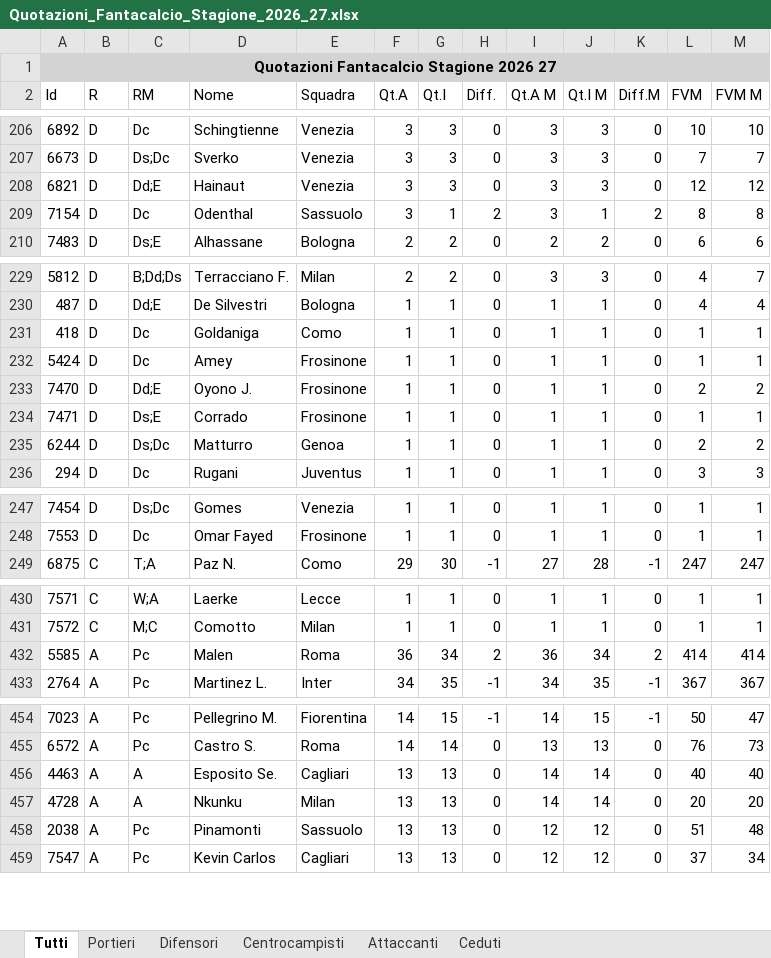
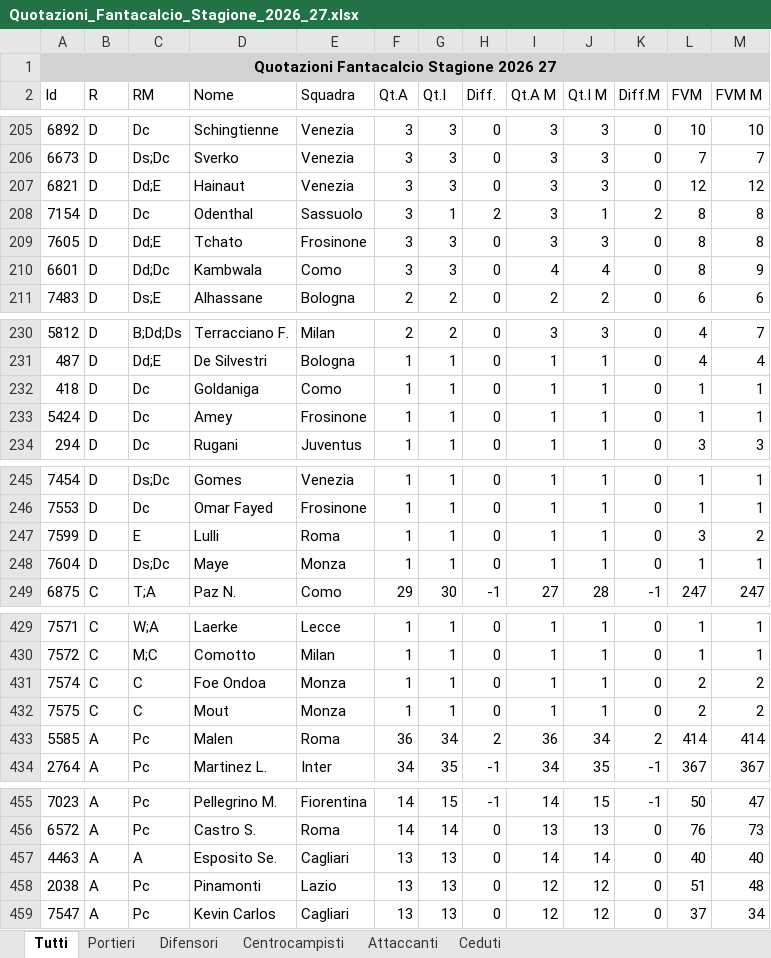
Before and after one commit to 0novanta/tool-asta-fantacalcio, an Excel workbook: quotazioni/Quotazioni_Fantacalcio_Stagione_2026_27.xlsx, sheet Tutti, drawn as a sheet; only a part is shown, gaps mark what is left out; values as stored, in another font and other column widths than the file's, no borders; removed rows and columns are numbered as before the commit, all else as after; the diff covers the shown part only; the diff names each change by its address in the sheet, - before the commit and + after, or states it on an @@ line.

```diff
--- a/quotazioni/Quotazioni_Fantacalcio_Stagione_2026_27.xlsx (sheet Tutti)
+++ b/quotazioni/Quotazioni_Fantacalcio_Stagione_2026_27.xlsx (sheet Tutti)
+row 209: 7605 | D | Dd;E | Tchato | Frosinone | 3 | 3 | 0 | 3 | 3 | 0 | 8 | 8
+row 210: 6601 | D | Dd;Dc | Kambwala | Como | 3 | 3 | 0 | 4 | 4 | 0 | 8 | 9
-row 233: 7470 | D | Dd;E | Oyono J. | Frosinone | 1 | 1 | 0 | 1 | 1 | 0 | 2 | 2
-row 234: 7471 | D | Ds;E | Corrado | Frosinone | 1 | 1 | 0 | 1 | 1 | 0 | 1 | 1
-row 235: 6244 | D | Ds;Dc | Matturro | Genoa | 1 | 1 | 0 | 1 | 1 | 0 | 2 | 2
+row 247: 7599 | D | E | Lulli | Roma | 1 | 1 | 0 | 1 | 1 | 0 | 3 | 2
+row 248: 7604 | D | Ds;Dc | Maye | Monza | 1 | 1 | 0 | 1 | 1 | 0 | 1 | 1
+row 431: 7574 | C | C | Foe Ondoa | Monza | 1 | 1 | 0 | 1 | 1 | 0 | 2 | 2
+row 432: 7575 | C | C | Mout | Monza | 1 | 1 | 0 | 1 | 1 | 0 | 2 | 2
-row 457: 4728 | A | A | Nkunku | Milan | 13 | 13 | 0 | 14 | 14 | 0 | 20 | 20
-E458 (Squadra): Sassuolo
+E458 (Squadra): Lazio
```
Also changed, not shown: 3 added rows, 3 removed rows and 1 edited cell elsewhere in this sheet, sheet Ceduti, sheet Difensori, sheet Attaccanti, sheet Centrocampisti, sheet Portieri, statistiche/Statistiche_Fantacalcio_Stagione_2026_27.xlsx, 57 other files.
